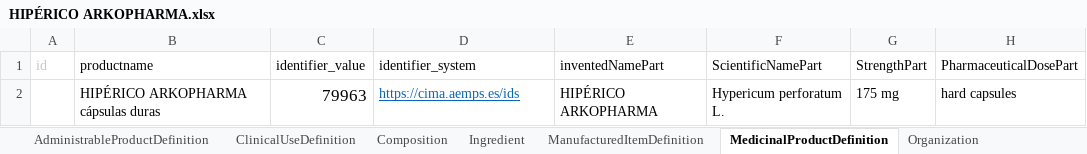
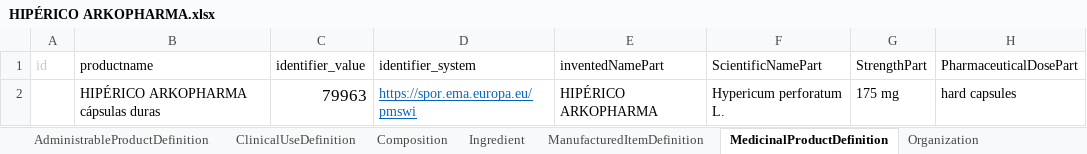
Before and after one commit to hl7-eu/gravitate-health, an Excel workbook: ePICreator/HIPÉRICO ARKOPHARMA.xlsx, sheet MedicinalProductDefinition, drawn as a sheet; only a part is shown; values as stored, in another font and other column widths than the file's, no borders; the diff names each change by its address in the sheet, - before the commit and + after, or states it on an @@ line.

```diff
--- a/ePICreator/HIPÉRICO ARKOPHARMA.xlsx (sheet MedicinalProductDefinition)
+++ b/ePICreator/HIPÉRICO ARKOPHARMA.xlsx (sheet MedicinalProductDefinition)
-D2 (identifier_system): https://cima.aemps.es/ids
+D2 (identifier_system): https://spor.ema.europa.eu/pmswi
```
Also changed, not shown: ePICreator/Calcio_Vitamina D.xlsx, ePICreator/Mirtazapine.xlsx, 23 other files.
